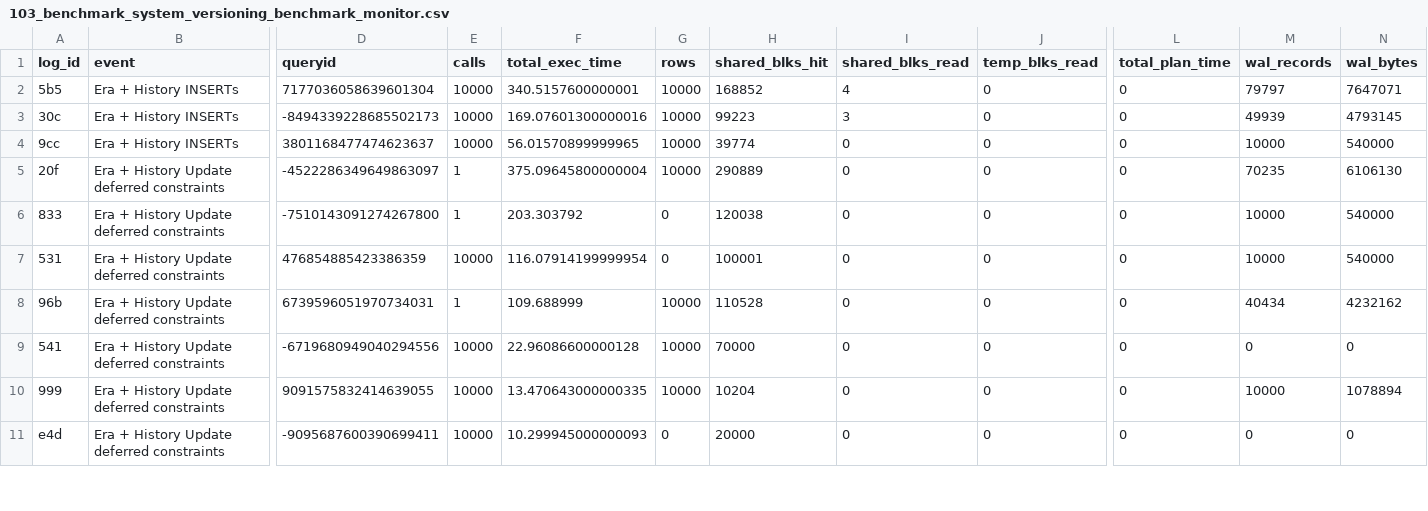
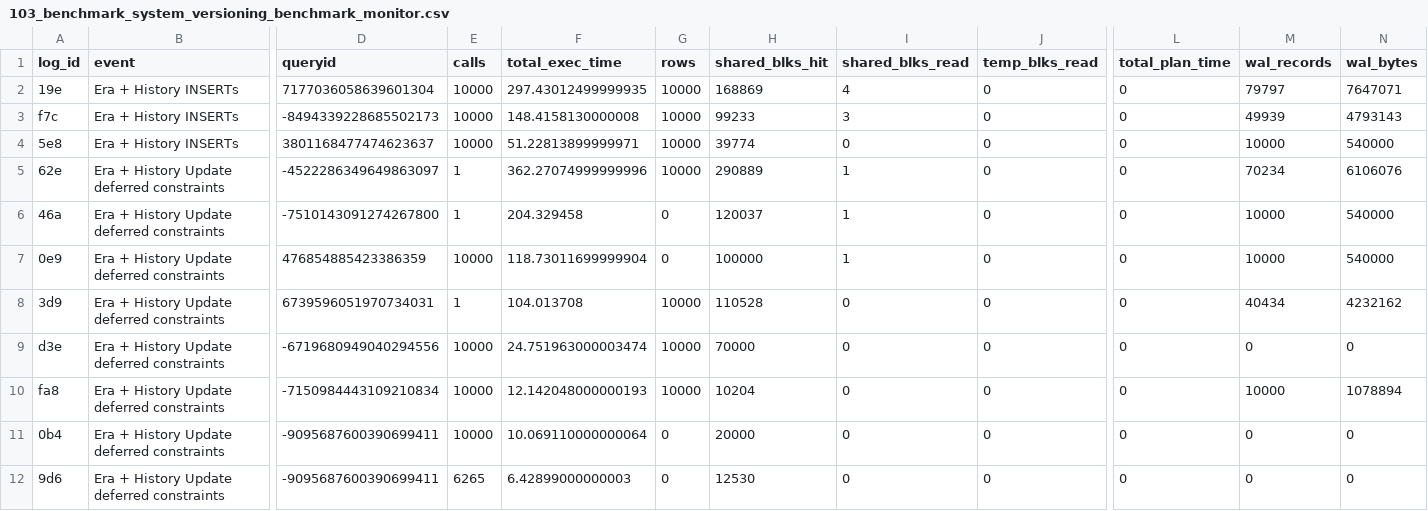
Before and after one commit to veridit/sql_saga, a CSV file: expected/performance/103_benchmark_system_versioning_benchmark_monitor.csv, drawn as a sheet; only a part is shown, gaps mark what is left out; rows hold the shown columns only; the diff covers the shown part only; the diff names each change by its address in the sheet, - before the commit and + after, or states it on an @@ line.

```diff
--- a/expected/performance/103_benchmark_system_versioning_benchmark_monitor.csv
+++ b/expected/performance/103_benchmark_system_versioning_benchmark_monitor.csv
-A2 (log_id): 5b5
+A2 (log_id): 19e
-F2 (total_exec_time): 340.5157600000001
+F2 (total_exec_time): 297.43012499999935
-H2 (shared_blks_hit): 168852
+H2 (shared_blks_hit): 168869
-A3 (log_id): 30c
+A3 (log_id): f7c
-F3 (total_exec_time): 169.07601300000016
+F3 (total_exec_time): 148.4158130000008
-H3 (shared_blks_hit): 99223
+H3 (shared_blks_hit): 99233
-N3 (wal_bytes): 4793145
+N3 (wal_bytes): 4793143
-A4 (log_id): 9cc
+A4 (log_id): 5e8
-F4 (total_exec_time): 56.01570899999965
+F4 (total_exec_time): 51.22813899999971
-A5 (log_id): 20f
+A5 (log_id): 62e
-F5 (total_exec_time): 375.09645800000004
+F5 (total_exec_time): 362.27074999999996
-I5:I7 (shared_blks_read): 0
+I5:I7 (shared_blks_read): 1
-M5 (wal_records): 70235
+M5 (wal_records): 70234
-N5 (wal_bytes): 6106130
+N5 (wal_bytes): 6106076
-A6 (log_id): 833
+A6 (log_id): 46a
-F6 (total_exec_time): 203.303792
+F6 (total_exec_time): 204.329458
-H6 (shared_blks_hit): 120038
+H6 (shared_blks_hit): 120037
-A7 (log_id): 531
+A7 (log_id): 0e9
-F7 (total_exec_time): 116.07914199999954
+F7 (total_exec_time): 118.73011699999904
-H7 (shared_blks_hit): 100001
+H7 (shared_blks_hit): 100000
-A8 (log_id): 96b
+A8 (log_id): 3d9
-F8 (total_exec_time): 109.688999
+F8 (total_exec_time): 104.013708
-A9 (log_id): 541
+A9 (log_id): d3e
-F9 (total_exec_time): 22.96086600000128
+F9 (total_exec_time): 24.751963000003474
-A10 (log_id): 999
+A10 (log_id): fa8
-D10 (queryid): 9091575832414639055
+D10 (queryid): -7150984443109210834
-F10 (total_exec_time): 13.470643000000335
+F10 (total_exec_time): 12.142048000000193
-A11 (log_id): e4d
+A11 (log_id): 0b4
-F11 (total_exec_time): 10.299945000000093
+F11 (total_exec_time): 10.069110000000064
+row 12: 9d6 | Era + History Update deferred constraints | -9095687600390699411 | 6265 | 6.42899000000003 | 0 | 12530 | 0 | 0 | 0 | 0 | 0
```
Also changed, not shown: 1 added row, 1 removed row and 30 edited cells elsewhere in this file, expected/performance/100_benchmark_basic_dml_benchmark_monitor.csv, expected/performance/102_benchmark_temporal_merge_batch_sizes_benchmark_monitor.csv, 18 other files.
